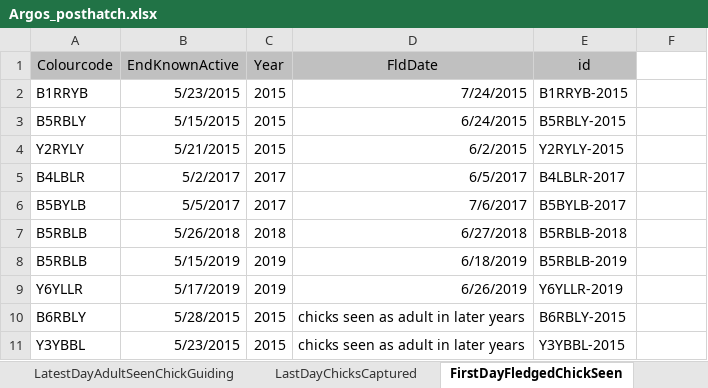
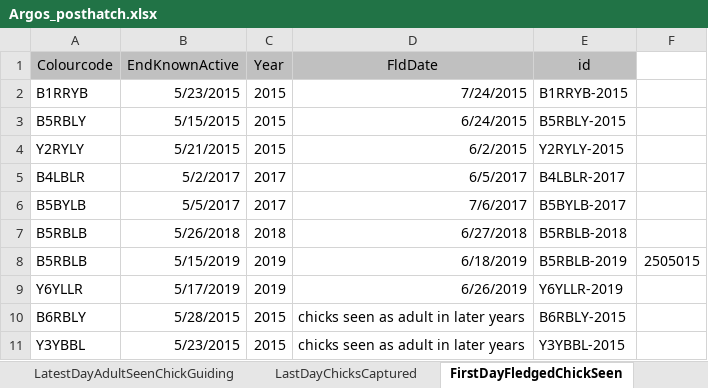
Before and after one commit to MattyD797/nestAutoEval, an Excel workbook: fieldNotes/Argos_posthatch.xlsx, sheet FirstDayFledgedChickSeen, drawn as a sheet; values as stored, in another font and other column widths than the file's, no borders; the diff names each change by its address in the sheet, - before the commit and + after, or states it on an @@ line.

```diff
--- a/fieldNotes/Argos_posthatch.xlsx (sheet FirstDayFledgedChickSeen)
+++ b/fieldNotes/Argos_posthatch.xlsx (sheet FirstDayFledgedChickSeen)
-F8: (empty)
+F8: 2505015
```
Also changed, not shown: sheet LastDayChicksCaptured, 6 other files.
